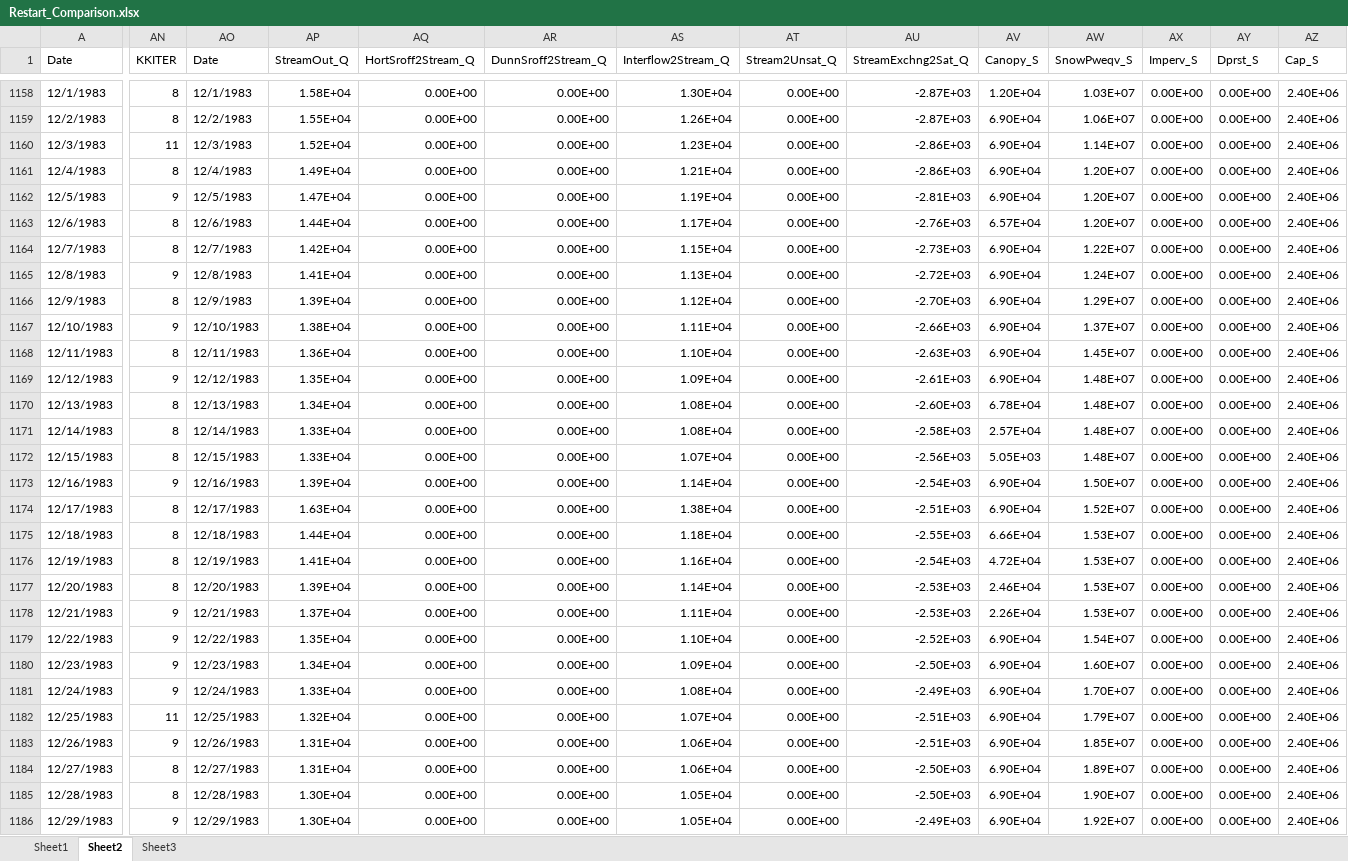
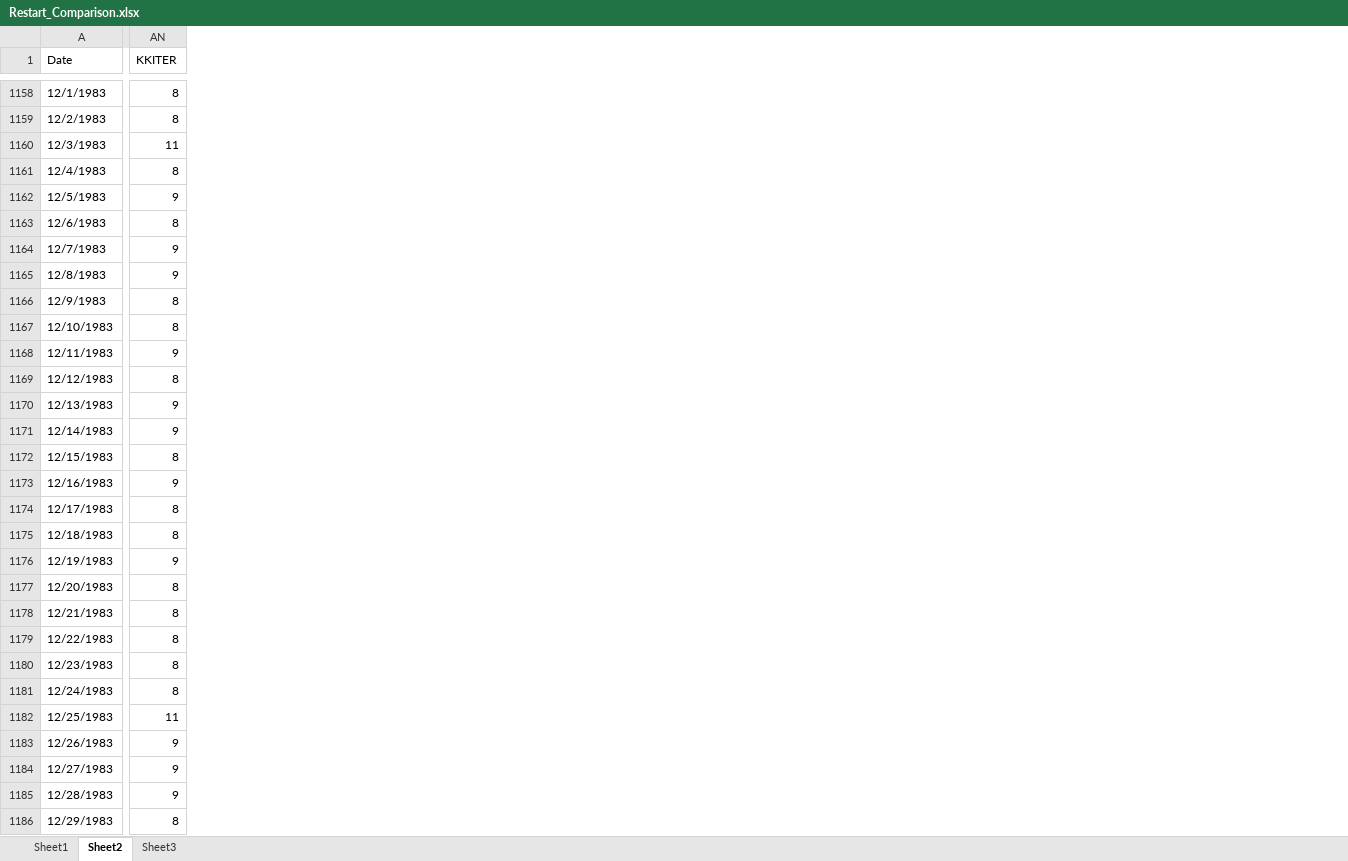
Before and after one commit to rniswon/gsflow_examples, an Excel workbook: sagehen_restart/output/Restart_Comparison.xlsx, sheet Sheet2, drawn as a sheet; only a part is shown, gaps mark what is left out; values as stored, in another font and other column widths than the file's, no cell formats; the diff covers the shown part only; the diff names each change by its address in the sheet, - before the commit and + after, or states it on an @@ line.

```diff
--- a/sagehen_restart/output/Restart_Comparison.xlsx (sheet Sheet2)
+++ b/sagehen_restart/output/Restart_Comparison.xlsx (sheet Sheet2)
-column AO (Date), rows 1158-1186: 12/1/1983 | 12/2/1983 | 12/3/1983 | 12/4/1983 | 12/5/1983 | 12/6/1983 | 12/7/1983 | 12/8/1983 | 12/9/1983 | 12/10/1983 | 12/11/1983 | 12/12/1983 | 12/13/1983 | 12/14/1983 | 12/15/1983 | 12/16/1983 | 12/17/1983 | 12/18/1983 | 12/19/1983 | 12/20/1983 | 12/21/1983 | 12/22/1983 | 12/23/1983 | 12/24/1983 | 12/25/1983 | 12/26/1983 | 12/27/1983 | 12/28/1983 | 12/29/1983
-column AP (StreamOut_Q), rows 1158-1186: 1.58E+04 | 1.55E+04 | 1.52E+04 | 1.49E+04 | 1.47E+04 | 1.44E+04 | 1.42E+04 | 1.41E+04 | 1.39E+04 | 1.38E+04 | 1.36E+04 | 1.35E+04 | 1.34E+04 | 1.33E+04 | 1.33E+04 | 1.39E+04 | 1.63E+04 | 1.44E+04 | 1.41E+04 | 1.39E+04 | 1.37E+04 | 1.35E+04 | 1.34E+04 | 1.33E+04 | 1.32E+04 | 1.31E+04 | 1.31E+04 | 1.30E+04 | 1.30E+04
-column AQ (HortSroff2Stream_Q), rows 1158-1186: all 0.00E+00
-column AR (DunnSroff2Stream_Q), rows 1158-1186: all 0.00E+00
-column AS (Interflow2Stream_Q), rows 1158-1186: 1.30E+04 | 1.26E+04 | 1.23E+04 | 1.21E+04 | 1.19E+04 | 1.17E+04 | 1.15E+04 | 1.13E+04 | 1.12E+04 | 1.11E+04 | 1.10E+04 | 1.09E+04 | 1.08E+04 | 1.08E+04 | 1.07E+04 | 1.14E+04 | 1.38E+04 | 1.18E+04 | 1.16E+04 | 1.14E+04 | 1.11E+04 | 1.10E+04 | 1.09E+04 | 1.08E+04 | 1.07E+04 | 1.06E+04 | 1.06E+04 | 1.05E+04 | 1.05E+04
-column AT (Stream2Unsat_Q), rows 1158-1186: all 0.00E+00
-column AU (StreamExchng2Sat_Q), rows 1158-1186: -2.87E+03 | -2.87E+03 | -2.86E+03 | -2.86E+03 | -2.81E+03 | -2.76E+03 | -2.73E+03 | -2.72E+03 | -2.70E+03 | -2.66E+03 | -2.63E+03 | -2.61E+03 | -2.60E+03 | -2.58E+03 | -2.56E+03 | -2.54E+03 | -2.51E+03 | -2.55E+03 | -2.54E+03 | -2.53E+03 | -2.53E+03 | -2.52E+03 | -2.50E+03 | -2.49E+03 | -2.51E+03 | -2.51E+03 | -2.50E+03 | -2.50E+03 | -2.49E+03
-column AV (Canopy_S), rows 1158-1186: 1.20E+04 | 6.90E+04 | 6.90E+04 | 6.90E+04 | 6.90E+04 | 6.57E+04 | 6.90E+04 | 6.90E+04 | 6.90E+04 | 6.90E+04 | 6.90E+04 | 6.90E+04 | 6.78E+04 | 2.57E+04 | 5.05E+03 | 6.90E+04 | 6.90E+04 | 6.66E+04 | 4.72E+04 | 2.46E+04 | 2.26E+04 | 6.90E+04 | 6.90E+04 | 6.90E+04 | 6.90E+04 | 6.90E+04 | 6.90E+04 | 6.90E+04 | 6.90E+04
-column AW (SnowPweqv_S), rows 1158-1186: 1.03E+07 | 1.06E+07 | 1.14E+07 | 1.20E+07 | 1.20E+07 | 1.20E+07 | 1.22E+07 | 1.24E+07 | 1.29E+07 | 1.37E+07 | 1.45E+07 | 1.48E+07 | 1.48E+07 | 1.48E+07 | 1.48E+07 | 1.50E+07 | 1.52E+07 | 1.53E+07 | 1.53E+07 | 1.53E+07 | 1.53E+07 | 1.54E+07 | 1.60E+07 | 1.70E+07 | 1.79E+07 | 1.85E+07 | 1.89E+07 | 1.90E+07 | 1.92E+07
-column AX (Imperv_S), rows 1158-1186: all 0.00E+00
-column AY (Dprst_S), rows 1158-1186: all 0.00E+00
-column AZ (Cap_S), rows 1158-1186: all 2.40E+06
-AN1164 (KKITER): 8
+AN1164 (KKITER): 9
-AN1167 (KKITER): 9
+AN1167 (KKITER): 8
-AN1168 (KKITER): 8
+AN1168 (KKITER): 9
-AN1169 (KKITER): 9
+AN1169 (KKITER): 8
-AN1170:AN1171 (KKITER): 8
+AN1170:AN1171 (KKITER): 9
-AN1176 (KKITER): 8
+AN1176 (KKITER): 9
-AN1178:AN1181 (KKITER): 9
+AN1178:AN1181 (KKITER): 8
-AN1184:AN1185 (KKITER): 8
+AN1184:AN1185 (KKITER): 9
-AN1186 (KKITER): 9
+AN1186 (KKITER): 8
```
Also changed, not shown: 51 removed columns and 39 edited cells elsewhere in this sheet, sheet Sheet3, sheet Sheet1, cell formats, formulas that keep their value, charts or pictures, 3 other files.
